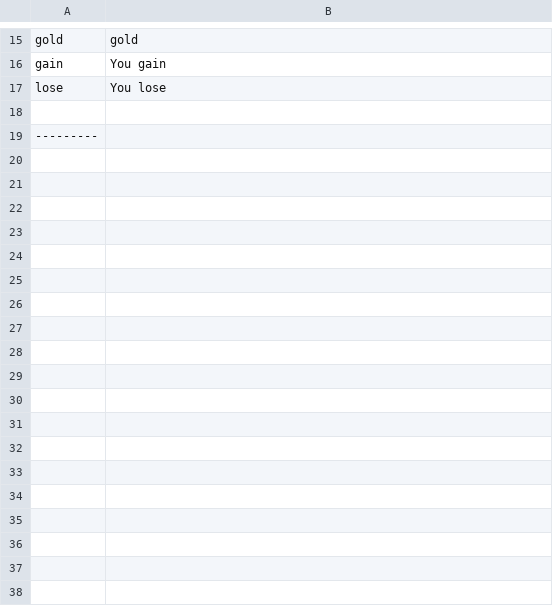
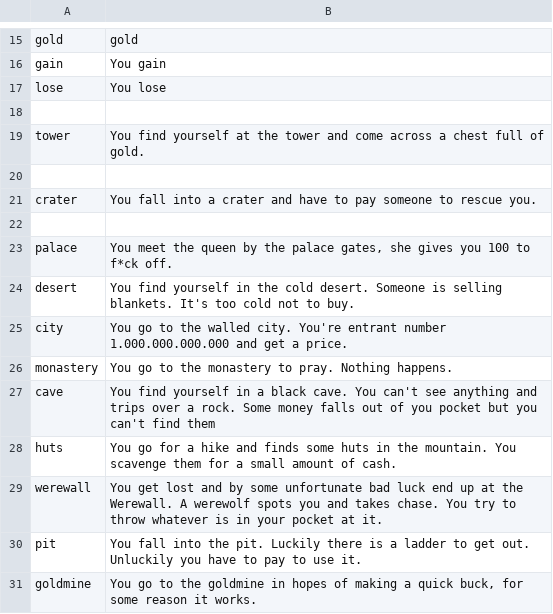
Before and after one commit to Magnusrk/CDIO2, a CSV file: src/LanguagePacks/en.csv, drawn as a sheet; only a part is shown, gaps mark what is left out.

Commit message:
Transfered field strings into the lang files

```diff
--- a/src/LanguagePacks/en.csv
+++ b/src/LanguagePacks/en.csv
@@ -18,2 +18,14 @@ lose;You lose
 
----------
+tower;You find yourself at the tower and come across a chest full of gold.
+
+crater;You fall into a crater and have to pay someone to rescue you.
+
+palace;You meet the queen by the palace gates, she gives you 100 to f*ck off.
+desert;You find yourself in the cold desert. Someone is selling blankets. It's too cold not to buy.
+city;You go to the walled city. You're entrant number 1.000.000.000.000 and get a price.
+monastery;You go to the monastery to pray. Nothing happens.
+cave;You find yourself in a black cave. You can't see anything and trips over a rock. Some money falls out of you pocket but you can't find them
+huts;You go for a hike and finds some huts in the mountain. You scavenge them for a small amount of cash.
+werewall;You get lost and by some unfortunate bad luck end up at the Werewall. A werewolf spots you and takes chase. You try to throw whatever is in your pocket at it.
+pit;You fall into the pit. Luckily there is a ladder to get out. Unluckily you have to pay to use it.
+goldmine;You go to the goldmine in hopes of making a quick buck, for some reason it works.
```
Also changed, not shown: src/LanguagePacks/da.csv, src/LanguagePacks/jp.csv, 3 other files.
